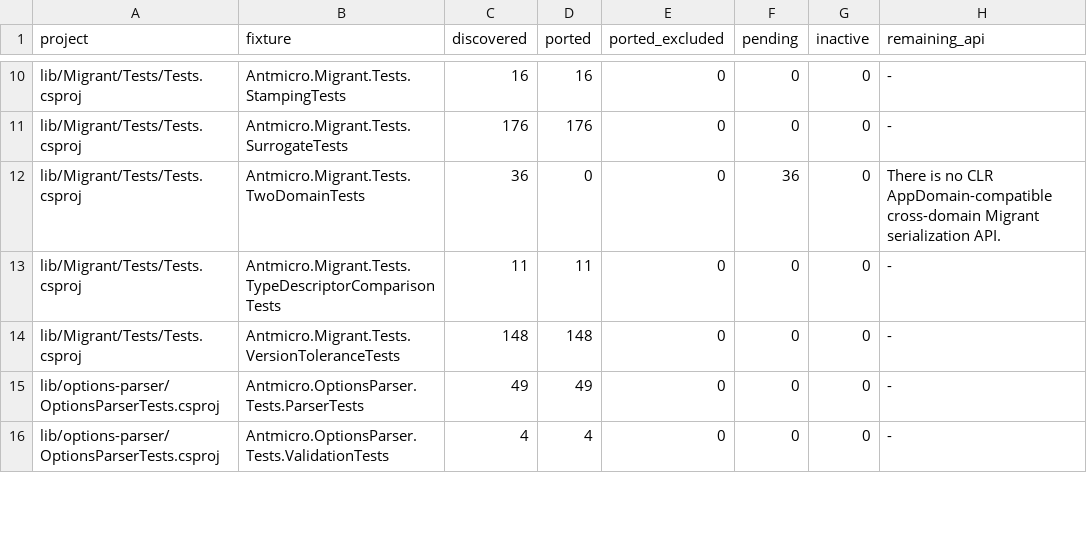
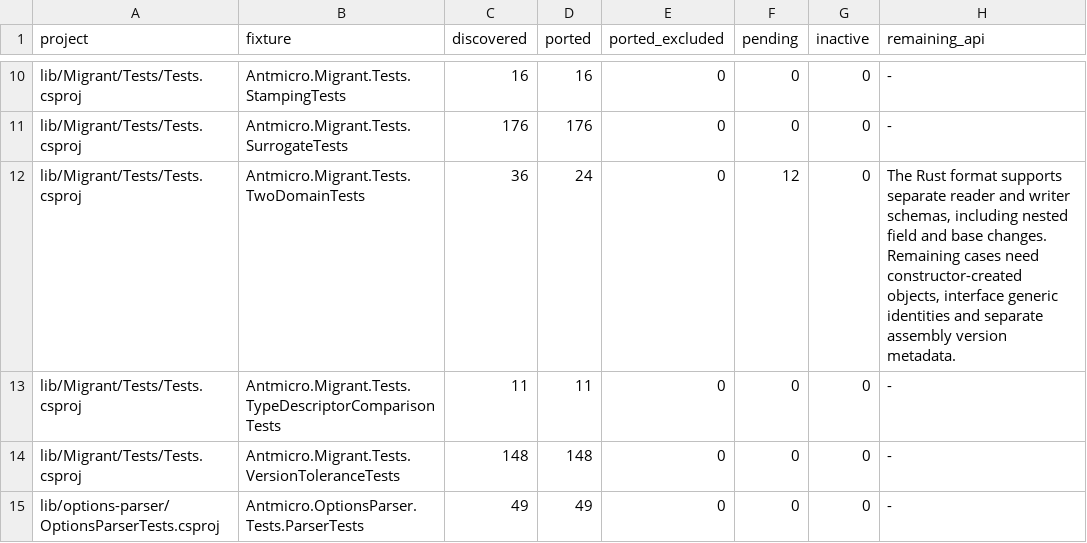
Before and after one commit to Koukyosyumei/penv, a TSV file: docs/nunit-evidence/port-progress.tsv, drawn as a sheet; only a part is shown, gaps mark what is left out; the shorter side is filled out with more unchanged rows.

```diff
--- a/docs/nunit-evidence/port-progress.tsv
+++ b/docs/nunit-evidence/port-progress.tsv
@@ -11,3 +11,3 @@ lib/Migrant/Tests/Tests.csproj	Antmicro.Migrant.Tests.StampingTests	16	16	0	0	0
 lib/Migrant/Tests/Tests.csproj	Antmicro.Migrant.Tests.SurrogateTests	176	176	0	0	0	-
-lib/Migrant/Tests/Tests.csproj	Antmicro.Migrant.Tests.TwoDomainTests	36	0	0	36	0	There is no CLR AppDomain-compatible cross-domain Migrant serialization API.
+lib/Migrant/Tests/Tests.csproj	Antmicro.Migrant.Tests.TwoDomainTests	36	24	0	12	0	The Rust format supports separate reader and writer schemas, including nested field and base changes. Remaining cases need constructor-created objects, interface generic identities and separate assembly version metadata.
 lib/Migrant/Tests/Tests.csproj	Antmicro.Migrant.Tests.TypeDescriptorComparisonTests	11	11	0	0	0	-
```
Also changed, not shown: scripts/upstream/nunit_cases.tsv, scripts/upstream/nunit_gaps.tsv, 5 other files.
